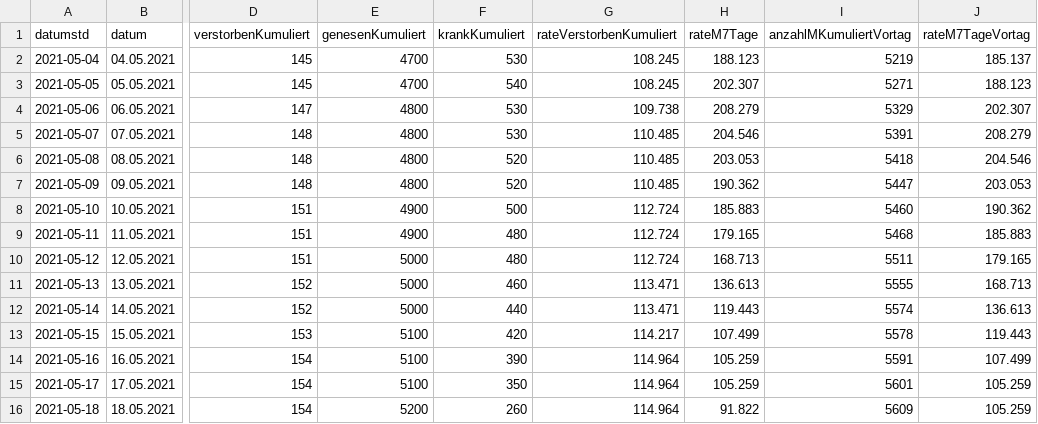
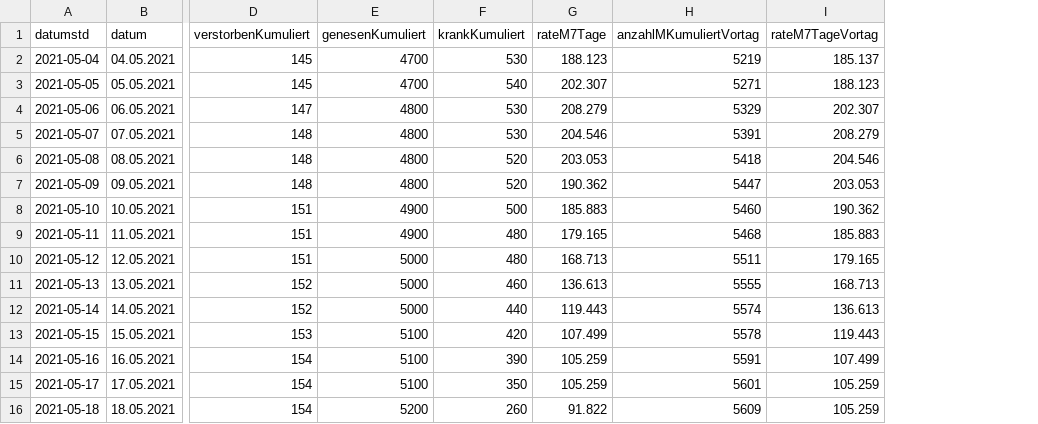
Before and after one commit to solygen/flat-covid19-olpe, a CSV file: data-postprocessed.csv, drawn as a sheet; only a part is shown, gaps mark what is left out; the diff names each change by its address in the sheet, - before the commit and + after, or states it on an @@ line.

Commit message:
Flat: latest data (2021-05-19T16:13:38.975Z) {   "date": "2021-05-19T16:13:38.975Z",   "files": [     {       "name": "data-postprocessed.csv",       "deltaBytes": -144,       "source": "https://www.lzg.nrw.de/covid19/daten/covid19_5966.csv"     }   ] }

```diff
--- a/data-postprocessed.csv
+++ b/data-postprocessed.csv
-column G (rateVerstorbenKumuliert), rows 2-16: 108.245 | 108.245 | 109.738 | 110.485 | 110.485 | 110.485 | 112.724 | 112.724 | 112.724 | 113.471 | 113.471 | 114.217 | 114.964 | 114.964 | 114.964
```
